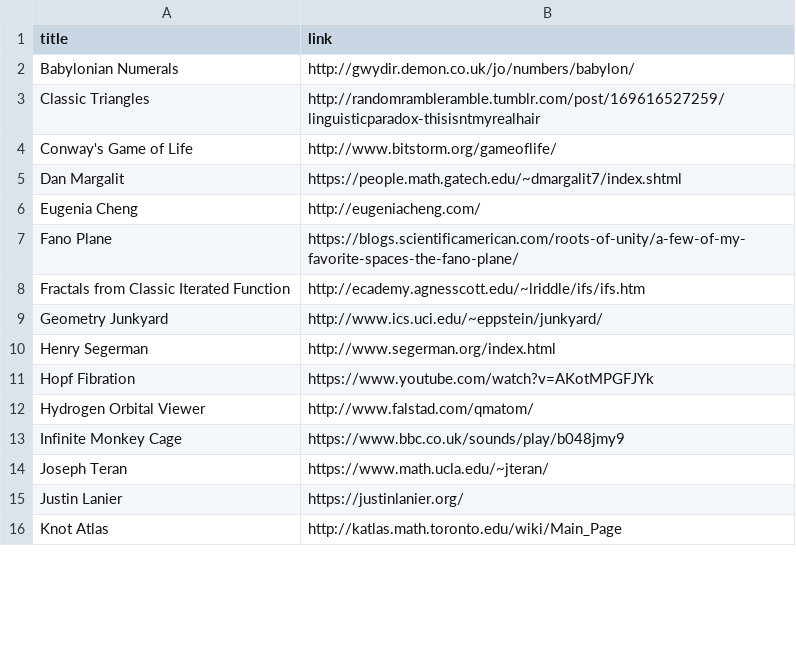
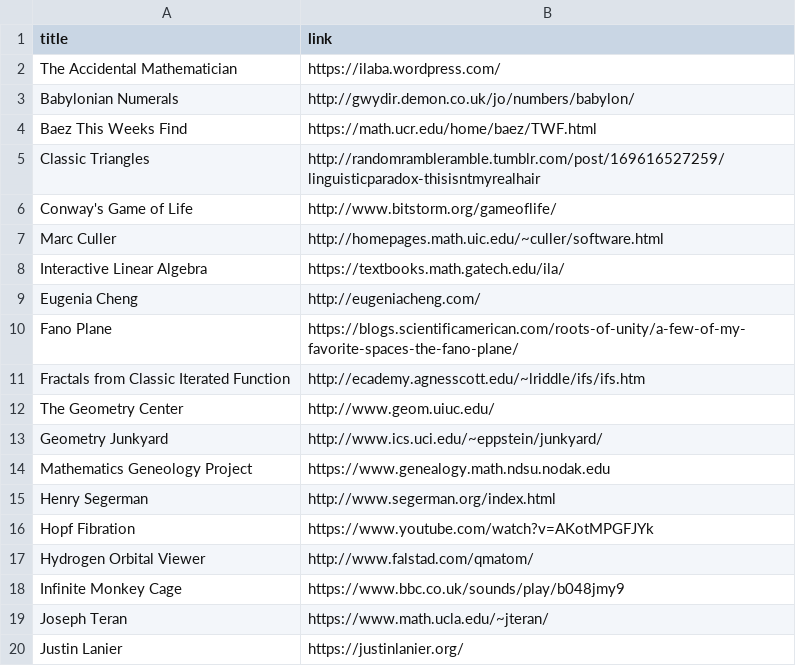
Before and after one commit to scottsha/scottsha-webpage, a CSV file: page_genie/tome_of_links.csv, drawn as a sheet; only a part is shown; the shorter side is filled out with more unchanged rows; the diff covers the shown part only.

```diff
--- a/page_genie/tome_of_links.csv
+++ b/page_genie/tome_of_links.csv
@@ -1,5 +1,8 @@
 title,link
+The Accidental Mathematician, https://ilaba.wordpress.com/
 Babylonian Numerals, http://gwydir.demon.co.uk/jo/numbers/babylon/
+Baez This Weeks Find, https://math.ucr.edu/home/baez/TWF.html
 Classic Triangles, http://randomrambleramble.tumblr.com/post/169616527259/linguisticparadox-thisisntmyrealhair
 Conway's Game of Life, http://www.bitstorm.org/gameoflife/
-Dan Margalit,https://people.math.gatech.edu/~dmargalit7/index.shtml
+Marc Culler, http://homepages.math.uic.edu/~culler/software.html
+Interactive Linear Algebra, https://textbooks.math.gatech.edu/ila/
@@ -8,3 +11,5 @@ Fano Plane,https://blogs.scientificamerican.com/roots-of-unity/a-few-of-my-favor
 Fractals from Classic Iterated Function, http://ecademy.agnesscott.edu/~lriddle/ifs/ifs.htm
+The Geometry Center, http://www.geom.uiuc.edu/
 Geometry Junkyard, http://www.ics.uci.edu/~eppstein/junkyard/
+Mathematics Geneology Project, https://www.genealogy.math.ndsu.nodak.edu
 Henry Segerman, http://www.segerman.org/index.html
```
Also changed, not shown: 4 added rows and 1 removed row elsewhere in this file, page_genie/tome.csv, 8 other files.
